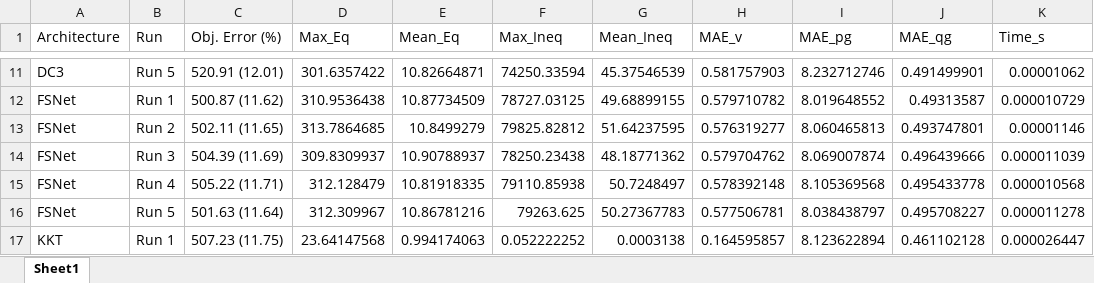
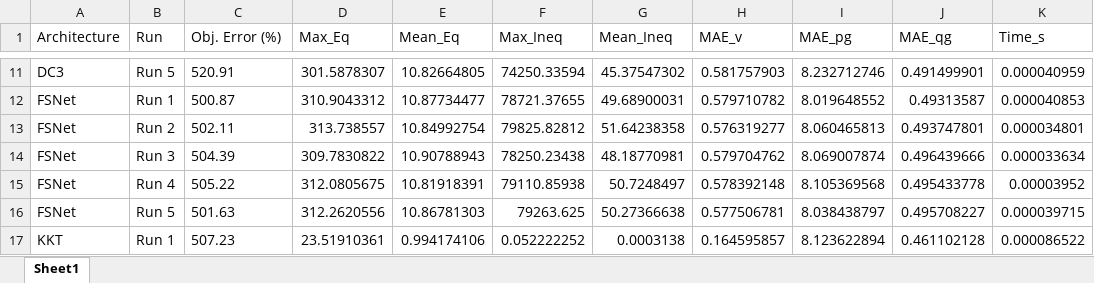
Before and after one commit to mdzalfirdausi/ACOPF-feasible, an Excel workbook: 300.xlsx, sheet Sheet1, drawn as a sheet; only a part is shown, gaps mark what is left out; values as stored, in another font and other column widths than the file's, no borders; removed rows and columns are numbered as before the commit, all else as after; the diff covers the shown part only; the diff names each change by its address in the sheet, - before the commit and + after, or states it on an @@ line.

```diff
--- a/300.xlsx (sheet Sheet1)
+++ b/300.xlsx (sheet Sheet1)
-C11 (Obj. Error (%)): 520.91 (12.01)
+C11 (Obj. Error (%)): 520.91
-D11 (Max_Eq): 301.6357422
+D11 (Max_Eq): 301.5878307
-E11 (Mean_Eq): 10.82664871
+E11 (Mean_Eq): 10.82664805
-G11 (Mean_Ineq): 45.37546539
+G11 (Mean_Ineq): 45.37547302
-K11 (Time_s): 0.00001062
+K11 (Time_s): 0.000040959
-row 12: FSNet | Run 1 | 500.87 (11.62) | 310.9536438 | 10.87734509 | 78727.03125 | 49.68899155 | 0.579710782 | 8.019648552 | 0.49313587 | 0.000010729
+row 12: FSNet | Run 1 | 500.87 | 310.9043312 | 10.87734477 | 78721.37655 | 49.68900031 | 0.579710782 | 8.019648552 | 0.49313587 | 0.000040853
-C13 (Obj. Error (%)): 502.11 (11.65)
+C13 (Obj. Error (%)): 502.11
-D13 (Max_Eq): 313.7864685
+D13 (Max_Eq): 313.738557
-E13 (Mean_Eq): 10.8499279
+E13 (Mean_Eq): 10.84992754
-G13 (Mean_Ineq): 51.64237595
+G13 (Mean_Ineq): 51.64238358
-K13 (Time_s): 0.00001146
+K13 (Time_s): 0.000034801
-C14 (Obj. Error (%)): 504.39 (11.69)
+C14 (Obj. Error (%)): 504.39
-D14 (Max_Eq): 309.8309937
+D14 (Max_Eq): 309.7830822
-E14 (Mean_Eq): 10.90788937
+E14 (Mean_Eq): 10.90788943
-G14 (Mean_Ineq): 48.18771362
+G14 (Mean_Ineq): 48.18770981
-K14 (Time_s): 0.000011039
+K14 (Time_s): 0.000033634
-C15 (Obj. Error (%)): 505.22 (11.71)
+C15 (Obj. Error (%)): 505.22
-D15 (Max_Eq): 312.128479
+D15 (Max_Eq): 312.0805675
-E15 (Mean_Eq): 10.81918335
+E15 (Mean_Eq): 10.81918391
-K15 (Time_s): 0.000010568
+K15 (Time_s): 0.00003952
-C16 (Obj. Error (%)): 501.63 (11.64)
+C16 (Obj. Error (%)): 501.63
-D16 (Max_Eq): 312.309967
+D16 (Max_Eq): 312.2620556
-E16 (Mean_Eq): 10.86781216
+E16 (Mean_Eq): 10.86781303
-G16 (Mean_Ineq): 50.27367783
+G16 (Mean_Ineq): 50.27366638
-K16 (Time_s): 0.000011278
+K16 (Time_s): 0.000039715
-C17 (Obj. Error (%)): 507.23 (11.75)
+C17 (Obj. Error (%)): 507.23
-D17 (Max_Eq): 23.64147568
+D17 (Max_Eq): 23.51910361
-E17 (Mean_Eq): 0.994174063
+E17 (Mean_Eq): 0.994174106
-K17 (Time_s): 0.000026447
+K17 (Time_s): 0.000086522
```
Also changed, not shown: 9 added rows, 4 removed rows and 65 edited cells elsewhere in this sheet, 14.xlsx, 162.xlsx, 32 other files.
